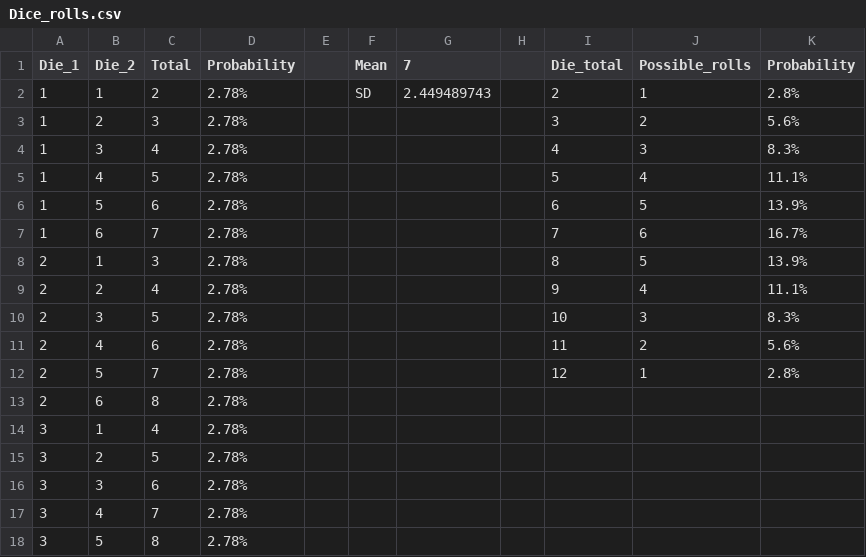
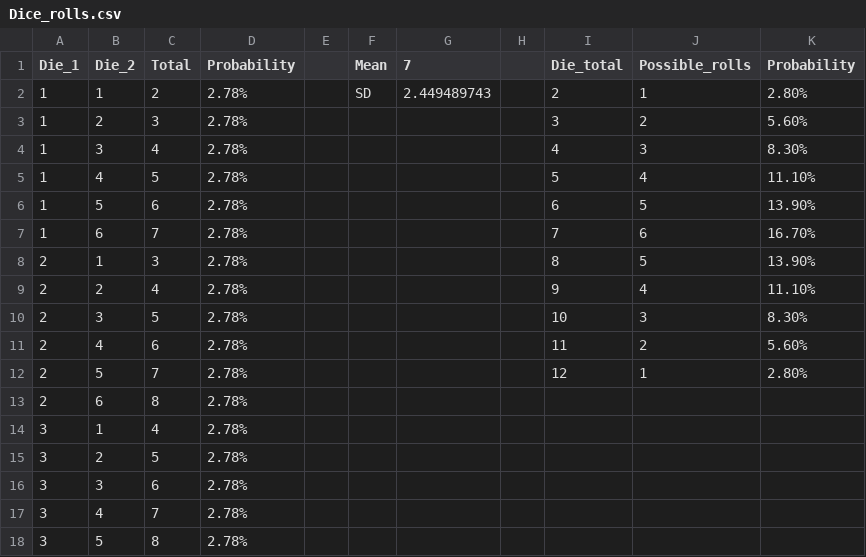
Before and after one commit to jshannon75/geog4300, a CSV file: Data/Dice_rolls.csv, drawn as a sheet; only a part is shown.

```diff
--- a/Data/Dice_rolls.csv
+++ b/Data/Dice_rolls.csv
@@ -1,13 +1,13 @@
 Die_1,Die_2,Total,Probability,,Mean,7,,Die_total,Possible_rolls,Probability
-1,1,2,2.78%,,SD,2.449489743,,2,1,2.8%
-1,2,3,2.78%,,,,,3,2,5.6%
-1,3,4,2.78%,,,,,4,3,8.3%
-1,4,5,2.78%,,,,,5,4,11.1%
-1,5,6,2.78%,,,,,6,5,13.9%
-1,6,7,2.78%,,,,,7,6,16.7%
-2,1,3,2.78%,,,,,8,5,13.9%
-2,2,4,2.78%,,,,,9,4,11.1%
-2,3,5,2.78%,,,,,10,3,8.3%
-2,4,6,2.78%,,,,,11,2,5.6%
-2,5,7,2.78%,,,,,12,1,2.8%
+1,1,2,2.78%,,SD,2.449489743,,2,1,2.80%
+1,2,3,2.78%,,,,,3,2,5.60%
+1,3,4,2.78%,,,,,4,3,8.30%
+1,4,5,2.78%,,,,,5,4,11.10%
+1,5,6,2.78%,,,,,6,5,13.90%
+1,6,7,2.78%,,,,,7,6,16.70%
+2,1,3,2.78%,,,,,8,5,13.90%
+2,2,4,2.78%,,,,,9,4,11.10%
+2,3,5,2.78%,,,,,10,3,8.30%
+2,4,6,2.78%,,,,,11,2,5.60%
+2,5,7,2.78%,,,,,12,1,2.80%
 2,6,8,2.78%,,,,,,,
```
Also changed, not shown: 8 other files.
